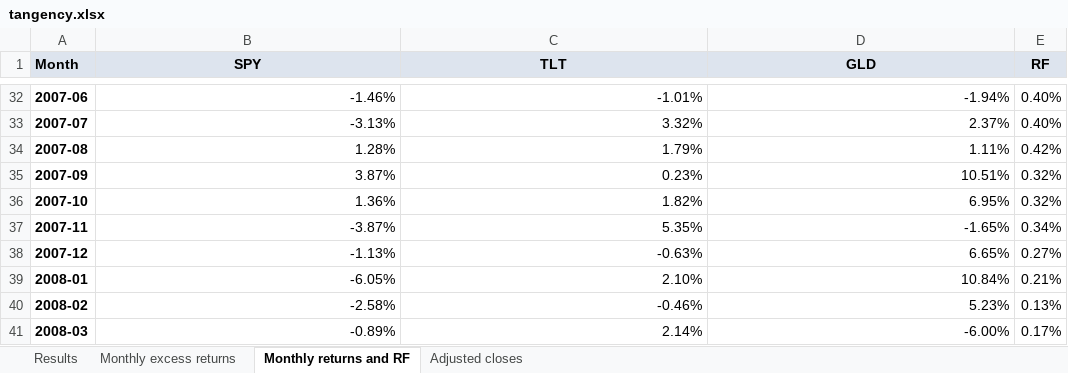
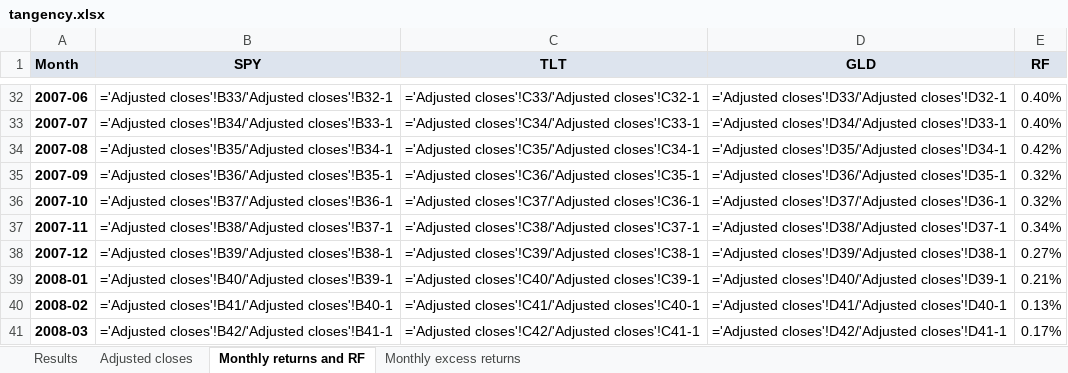
Before and after one commit to kerryback/zurich, an Excel workbook: files/tangency.xlsx, sheet Monthly returns and RF, drawn as a sheet; only a part is shown, gaps mark what is left out; values as stored, in another font and other column widths than the file's, no borders; formulas are shown in place of their values; the diff covers the shown part only; the diff names each change by its address in the sheet, - before the commit and + after, or states it on an @@ line.

```diff
--- a/files/tangency.xlsx (sheet Monthly returns and RF)
+++ b/files/tangency.xlsx (sheet Monthly returns and RF)
@@ sheet tab order changed: Results | Adjusted closes | Monthly returns and RF | Monthly excess returns @@
-B32 (SPY): -1.46%
+B32 (SPY): ='Adjusted closes'!B33/'Adjusted closes'!B32-1
-C32 (TLT): -1.01%
+C32 (TLT): ='Adjusted closes'!C33/'Adjusted closes'!C32-1
-D32 (GLD): -1.94%
+D32 (GLD): ='Adjusted closes'!D33/'Adjusted closes'!D32-1
-B33 (SPY): -3.13%
+B33 (SPY): ='Adjusted closes'!B34/'Adjusted closes'!B33-1
-C33 (TLT): 3.32%
+C33 (TLT): ='Adjusted closes'!C34/'Adjusted closes'!C33-1
-D33 (GLD): 2.37%
+D33 (GLD): ='Adjusted closes'!D34/'Adjusted closes'!D33-1
-B34 (SPY): 1.28%
+B34 (SPY): ='Adjusted closes'!B35/'Adjusted closes'!B34-1
-C34 (TLT): 1.79%
+C34 (TLT): ='Adjusted closes'!C35/'Adjusted closes'!C34-1
-D34 (GLD): 1.11%
+D34 (GLD): ='Adjusted closes'!D35/'Adjusted closes'!D34-1
-B35 (SPY): 3.87%
+B35 (SPY): ='Adjusted closes'!B36/'Adjusted closes'!B35-1
-C35 (TLT): 0.23%
+C35 (TLT): ='Adjusted closes'!C36/'Adjusted closes'!C35-1
-D35 (GLD): 10.51%
+D35 (GLD): ='Adjusted closes'!D36/'Adjusted closes'!D35-1
-B36 (SPY): 1.36%
+B36 (SPY): ='Adjusted closes'!B37/'Adjusted closes'!B36-1
-C36 (TLT): 1.82%
+C36 (TLT): ='Adjusted closes'!C37/'Adjusted closes'!C36-1
-D36 (GLD): 6.95%
+D36 (GLD): ='Adjusted closes'!D37/'Adjusted closes'!D36-1
-B37 (SPY): -3.87%
+B37 (SPY): ='Adjusted closes'!B38/'Adjusted closes'!B37-1
-C37 (TLT): 5.35%
+C37 (TLT): ='Adjusted closes'!C38/'Adjusted closes'!C37-1
-D37 (GLD): -1.65%
+D37 (GLD): ='Adjusted closes'!D38/'Adjusted closes'!D37-1
-B38 (SPY): -1.13%
+B38 (SPY): ='Adjusted closes'!B39/'Adjusted closes'!B38-1
-C38 (TLT): -0.63%
+C38 (TLT): ='Adjusted closes'!C39/'Adjusted closes'!C38-1
-D38 (GLD): 6.65%
+D38 (GLD): ='Adjusted closes'!D39/'Adjusted closes'!D38-1
-B39 (SPY): -6.05%
+B39 (SPY): ='Adjusted closes'!B40/'Adjusted closes'!B39-1
-C39 (TLT): 2.10%
+C39 (TLT): ='Adjusted closes'!C40/'Adjusted closes'!C39-1
-D39 (GLD): 10.84%
+D39 (GLD): ='Adjusted closes'!D40/'Adjusted closes'!D39-1
-B40 (SPY): -2.58%
+B40 (SPY): ='Adjusted closes'!B41/'Adjusted closes'!B40-1
-C40 (TLT): -0.46%
+C40 (TLT): ='Adjusted closes'!C41/'Adjusted closes'!C40-1
-D40 (GLD): 5.23%
+D40 (GLD): ='Adjusted closes'!D41/'Adjusted closes'!D40-1
-B41 (SPY): -0.89%
+B41 (SPY): ='Adjusted closes'!B42/'Adjusted closes'!B41-1
-C41 (TLT): 2.14%
+C41 (TLT): ='Adjusted closes'!C42/'Adjusted closes'!C41-1
-D41 (GLD): -6.00%
+D41 (GLD): ='Adjusted closes'!D42/'Adjusted closes'!D41-1
```
Also changed, not shown: 756 edited cells elsewhere in this sheet, sheet Monthly excess returns, sheet Results, docs/files/tangency.xlsx, 4 other files.
